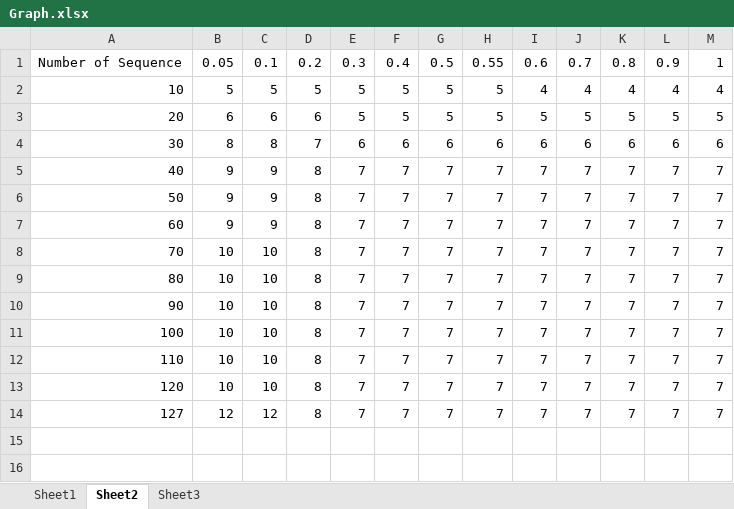
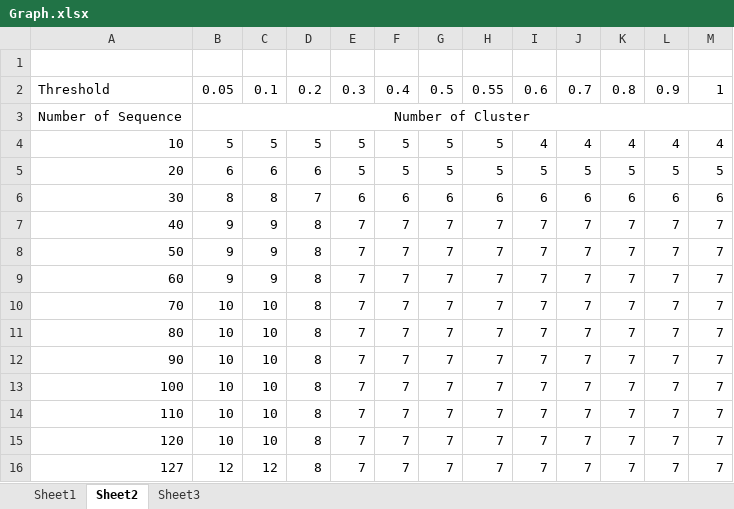
Before and after one commit to tanjilahmed/DSP539-Project, an Excel workbook: Graph.xlsx, sheet Sheet2, drawn as a sheet; values as stored, in another font and other column widths than the file's, no borders; charts and pictures not drawn; addresses are those after the commit; the diff names each change by its address in the sheet, - before the commit and + after, or states it on an @@ line.

Commit message:
Generate graph from resulted cluster

```diff
--- a/Graph.xlsx (sheet Sheet2)
+++ b/Graph.xlsx (sheet Sheet2)
+row 1: (empty)
-A2: Number of Sequence
+A2: Threshold
+row 3: Number of Sequence | Number of Cluster
```
Also changed, not shown: charts or pictures.
